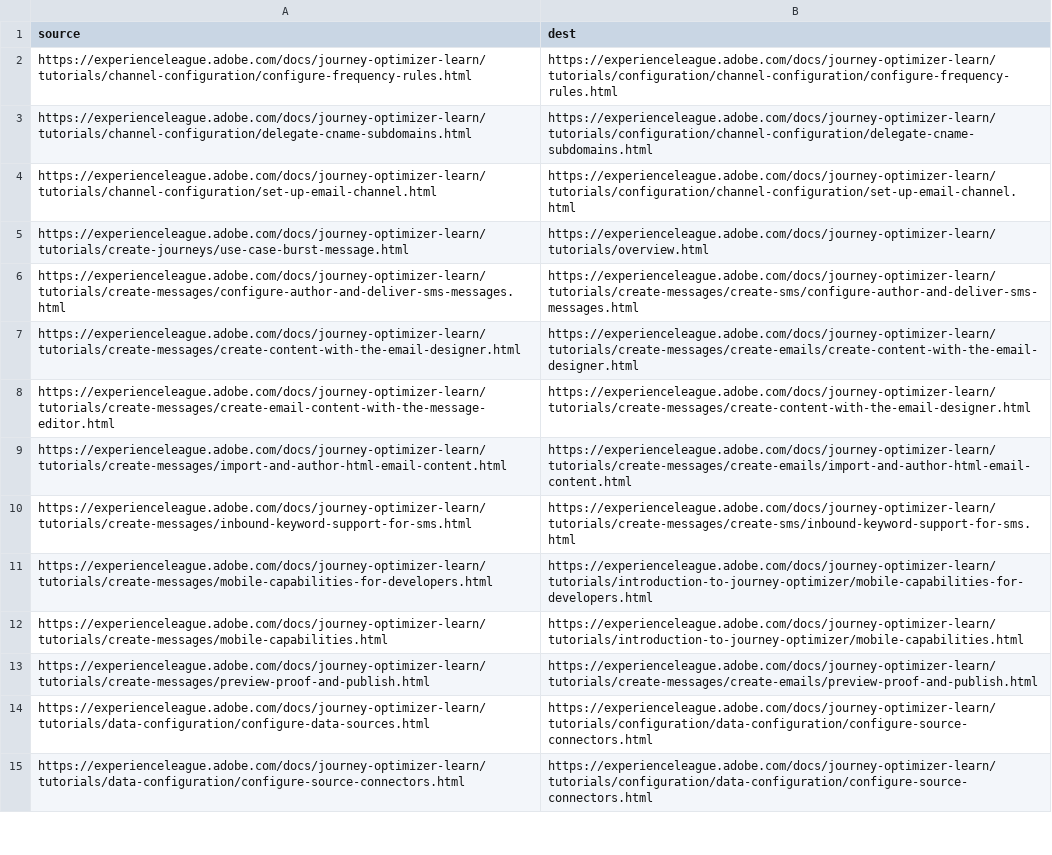
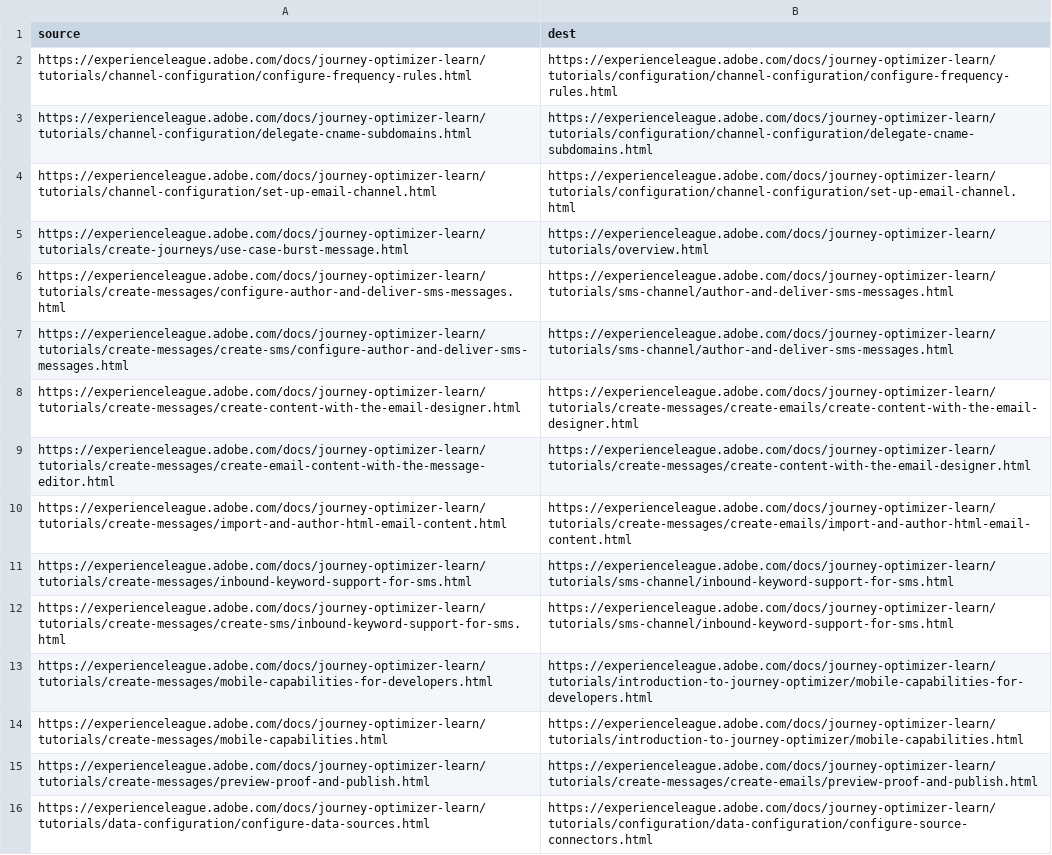
Before and after one commit to AdobeDocs/journey-optimizer-learn.it-IT, a CSV file: redirects.csv, drawn as a sheet; only a part is shown; the shorter side is filled out with more unchanged rows.

Commit message:
Sync non localizable files for core commit cba8982f4be9c60ab1d9efe9a6009033369f10a3

```diff
--- a/redirects.csv
+++ b/redirects.csv
@@ -5,3 +5,4 @@ https://experienceleague.adobe.com/docs/journey-optimizer-learn/tutorials/channe
 https://experienceleague.adobe.com/docs/journey-optimizer-learn/tutorials/create-journeys/use-case-burst-message.html,https://experienceleague.adobe.com/docs/journey-optimizer-learn/tutorials/overview.html
-https://experienceleague.adobe.com/docs/journey-optimizer-learn/tutorials/create-messages/configure-author-and-deliver-sms-messages.html,https://experienceleague.adobe.com/docs/journey-optimizer-learn/tutorials/create-messages/create-sms/configure-author-and-deliver-sms-messages.html
+https://experienceleague.adobe.com/docs/journey-optimizer-learn/tutorials/create-messages/configure-author-and-deliver-sms-messages.html,https://experienceleague.adobe.com/docs/journey-optimizer-learn/tutorials/sms-channel/author-and-deliver-sms-messages.html
+https://experienceleague.adobe.com/docs/journey-optimizer-learn/tutorials/create-messages/create-sms/configure-author-and-deliver-sms-messages.html,https://experienceleague.adobe.com/docs/journey-optimizer-learn/tutorials/sms-channel/author-and-deliver-sms-messages.html
 https://experienceleague.adobe.com/docs/journey-optimizer-learn/tutorials/create-messages/create-content-with-the-email-designer.html,https://experienceleague.adobe.com/docs/journey-optimizer-learn/tutorials/create-messages/create-emails/create-content-with-the-email-designer.html
@@ -9,3 +10,4 @@ https://experienceleague.adobe.com/docs/journey-optimizer-learn/tutorials/create
 https://experienceleague.adobe.com/docs/journey-optimizer-learn/tutorials/create-messages/import-and-author-html-email-content.html,https://experienceleague.adobe.com/docs/journey-optimizer-learn/tutorials/create-messages/create-emails/import-and-author-html-email-content.html
-https://experienceleague.adobe.com/docs/journey-optimizer-learn/tutorials/create-messages/inbound-keyword-support-for-sms.html,https://experienceleague.adobe.com/docs/journey-optimizer-learn/tutorials/create-messages/create-sms/inbound-keyword-support-for-sms.html
+https://experienceleague.adobe.com/docs/journey-optimizer-learn/tutorials/create-messages/inbound-keyword-support-for-sms.html,https://experienceleague.adobe.com/docs/journey-optimizer-learn/tutorials/sms-channel/inbound-keyword-support-for-sms.html
+https://experienceleague.adobe.com/docs/journey-optimizer-learn/tutorials/create-messages/create-sms/inbound-keyword-support-for-sms.html,https://experienceleague.adobe.com/docs/journey-optimizer-learn/tutorials/sms-channel/inbound-keyword-support-for-sms.html
 https://experienceleague.adobe.com/docs/journey-optimizer-learn/tutorials/create-messages/mobile-capabilities-for-developers.html,https://experienceleague.adobe.com/docs/journey-optimizer-learn/tutorials/introduction-to-journey-optimizer/mobile-capabilities-for-developers.html
```
